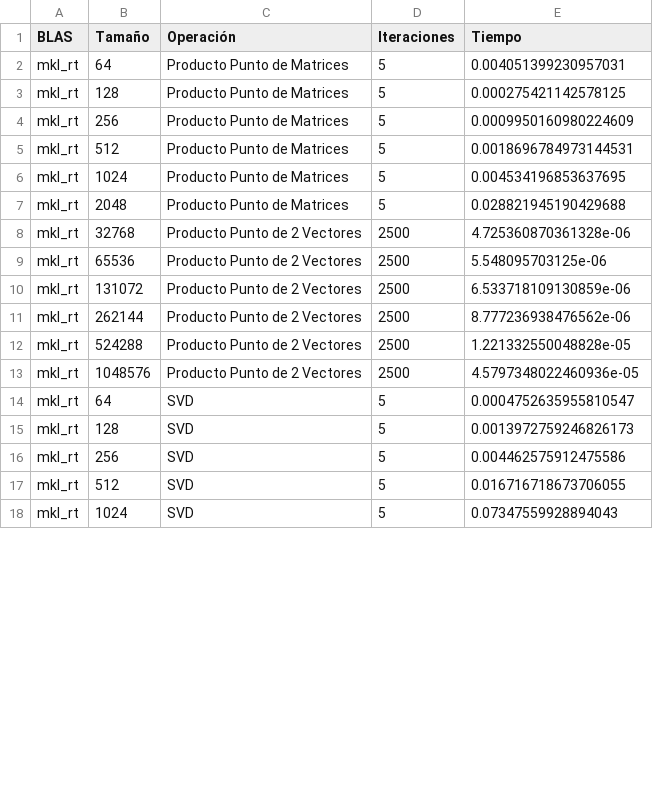
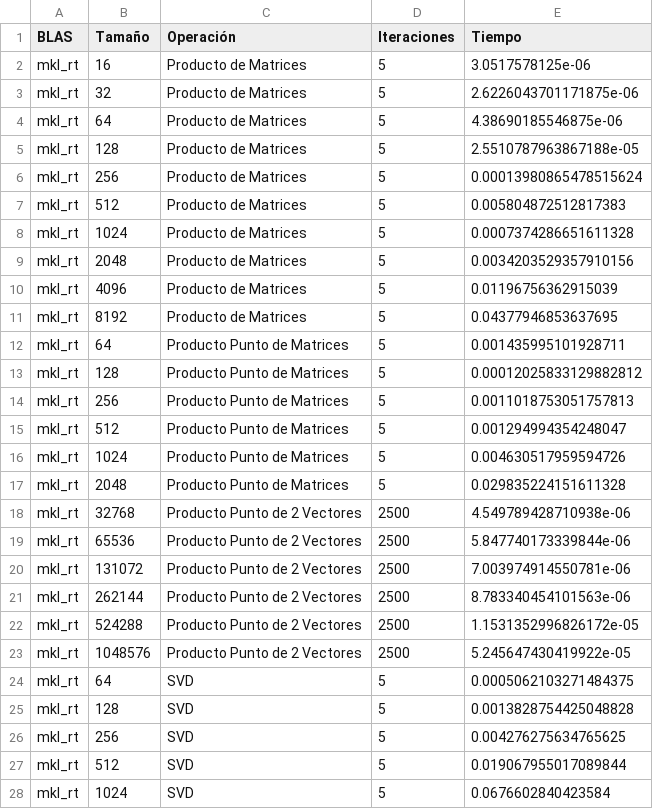
Before and after one commit to philwebsurfer/analisis-numerico-computo-cientifico, a CSV file: analisisnum-jorgealtamirano/openblas-py3/compare.mkl_rt.csv, drawn as a sheet; only a part is shown; the diff covers the shown part only.

```diff
--- a/analisisnum-jorgealtamirano/openblas-py3/compare.mkl_rt.csv
+++ b/analisisnum-jorgealtamirano/openblas-py3/compare.mkl_rt.csv
@@ -1,18 +1,28 @@
 BLAS,Tamaño,Operación,Iteraciones,Tiempo
-mkl_rt,64,Producto Punto de Matrices,5,0.004051399230957031
-mkl_rt,128,Producto Punto de Matrices,5,0.000275421142578125
-mkl_rt,256,Producto Punto de Matrices,5,0.0009950160980224609
-mkl_rt,512,Producto Punto de Matrices,5,0.0018696784973144531
-mkl_rt,1024,Producto Punto de Matrices,5,0.004534196853637695
-mkl_rt,2048,Producto Punto de Matrices,5,0.028821945190429688
-mkl_rt,32768,Producto Punto de 2 Vectores,2500,4.725360870361328e-06
-mkl_rt,65536,Producto Punto de 2 Vectores,2500,5.548095703125e-06
-mkl_rt,131072,Producto Punto de 2 Vectores,2500,6.533718109130859e-06
-mkl_rt,262144,Producto Punto de 2 Vectores,2500,8.777236938476562e-06
-mkl_rt,524288,Producto Punto de 2 Vectores,2500,1.221332550048828e-05
-mkl_rt,1048576,Producto Punto de 2 Vectores,2500,4.5797348022460936e-05
-mkl_rt,64,SVD,5,0.0004752635955810547
-mkl_rt,128,SVD,5,0.0013972759246826173
-mkl_rt,256,SVD,5,0.004462575912475586
-mkl_rt,512,SVD,5,0.016716718673706055
-mkl_rt,1024,SVD,5,0.07347559928894043
+mkl_rt,16,Producto de Matrices,5,3.0517578125e-06
+mkl_rt,32,Producto de Matrices,5,2.6226043701171875e-06
+mkl_rt,64,Producto de Matrices,5,4.38690185546875e-06
+mkl_rt,128,Producto de Matrices,5,2.5510787963867188e-05
+mkl_rt,256,Producto de Matrices,5,0.00013980865478515624
+mkl_rt,512,Producto de Matrices,5,0.005804872512817383
+mkl_rt,1024,Producto de Matrices,5,0.0007374286651611328
+mkl_rt,2048,Producto de Matrices,5,0.0034203529357910156
+mkl_rt,4096,Producto de Matrices,5,0.01196756362915039
+mkl_rt,8192,Producto de Matrices,5,0.04377946853637695
+mkl_rt,64,Producto Punto de Matrices,5,0.001435995101928711
+mkl_rt,128,Producto Punto de Matrices,5,0.00012025833129882812
+mkl_rt,256,Producto Punto de Matrices,5,0.0011018753051757813
+mkl_rt,512,Producto Punto de Matrices,5,0.001294994354248047
+mkl_rt,1024,Producto Punto de Matrices,5,0.004630517959594726
+mkl_rt,2048,Producto Punto de Matrices,5,0.029835224151611328
+mkl_rt,32768,Producto Punto de 2 Vectores,2500,4.549789428710938e-06
+mkl_rt,65536,Producto Punto de 2 Vectores,2500,5.847740173339844e-06
+mkl_rt,131072,Producto Punto de 2 Vectores,2500,7.003974914550781e-06
+mkl_rt,262144,Producto Punto de 2 Vectores,2500,8.783340454101563e-06
+mkl_rt,524288,Producto Punto de 2 Vectores,2500,1.1531352996826172e-05
+mkl_rt,1048576,Producto Punto de 2 Vectores,2500,5.245647430419922e-05
+mkl_rt,64,SVD,5,0.0005062103271484375
+mkl_rt,128,SVD,5,0.0013828754425048828
+mkl_rt,256,SVD,5,0.004276275634765625
+mkl_rt,512,SVD,5,0.019067955017089844
+mkl_rt,1024,SVD,5,0.0676602840423584
```
Also changed, not shown: 13 edited cells elsewhere in this file, 1 other file.
